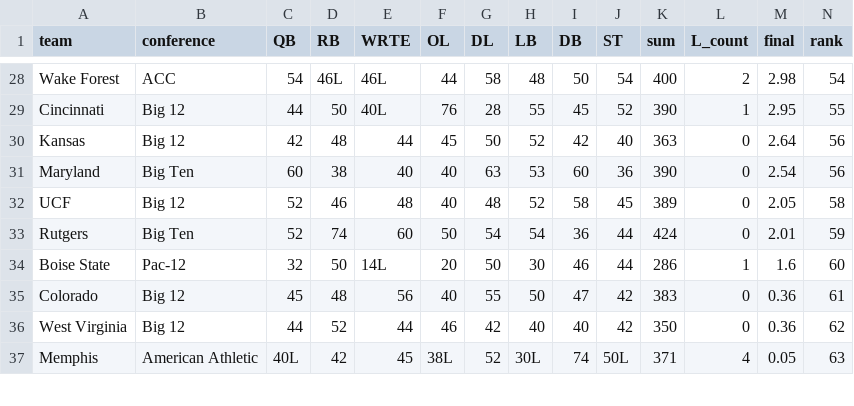
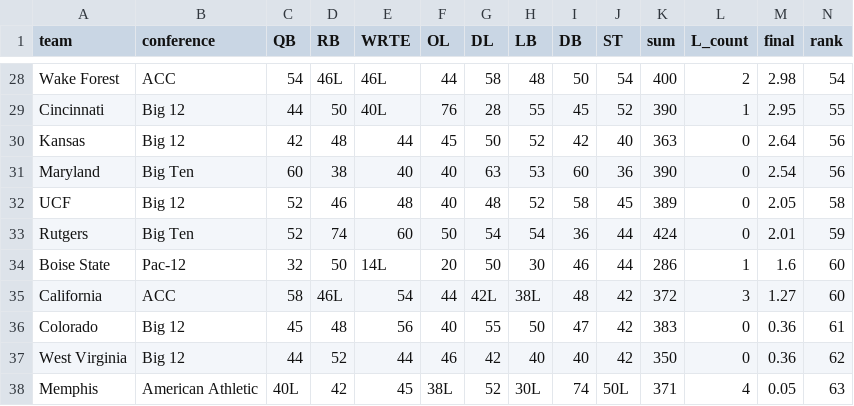
Before and after one commit to BrodyVogel/ncaaf-2026, a CSV file: outputs/grade_board.csv, drawn as a sheet; only a part is shown, gaps mark what is left out; rows hold the shown columns only; the diff names each change by its address in the sheet, - before the commit and + after, or states it on an @@ line.

```diff
--- a/outputs/grade_board.csv
+++ b/outputs/grade_board.csv
+row 35: California | ACC | 58 | 46L | 54 | 44 | 42L | 38L | 48 | 42 | 372 | 3 | 1.27 | 60
```
Also changed, not shown: outputs/FORWARD_FLAGS.csv, 3 other files.
